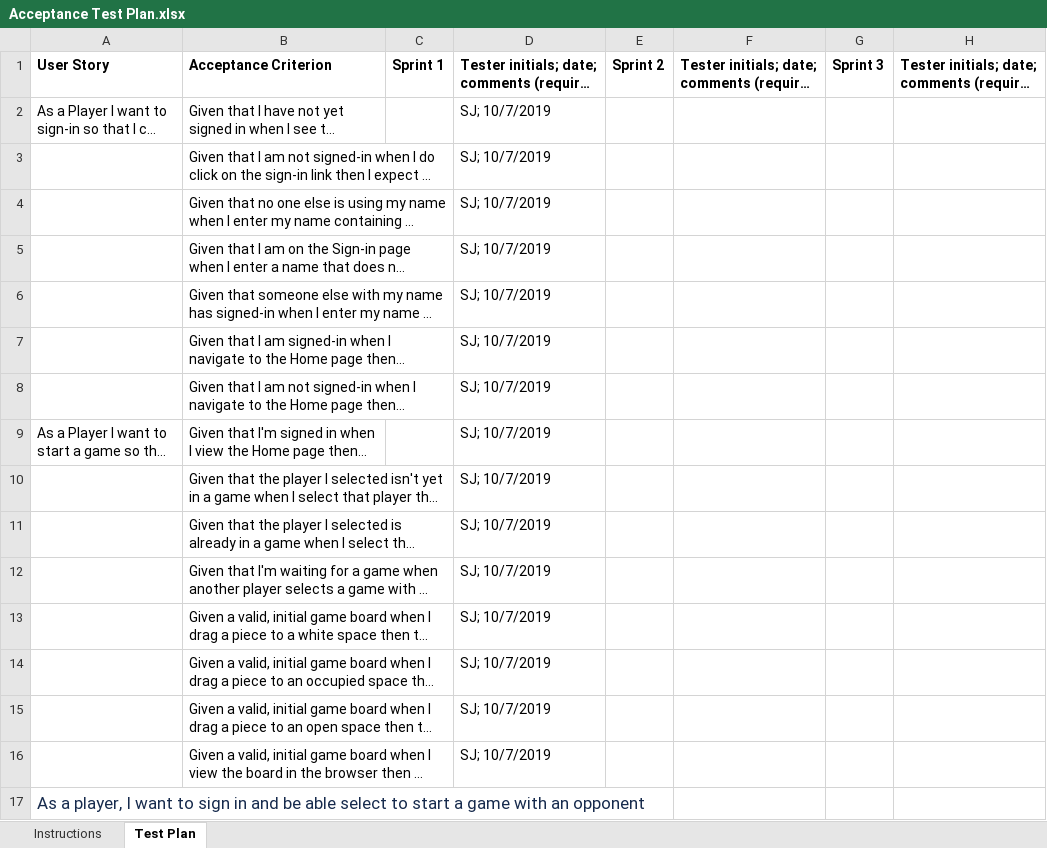
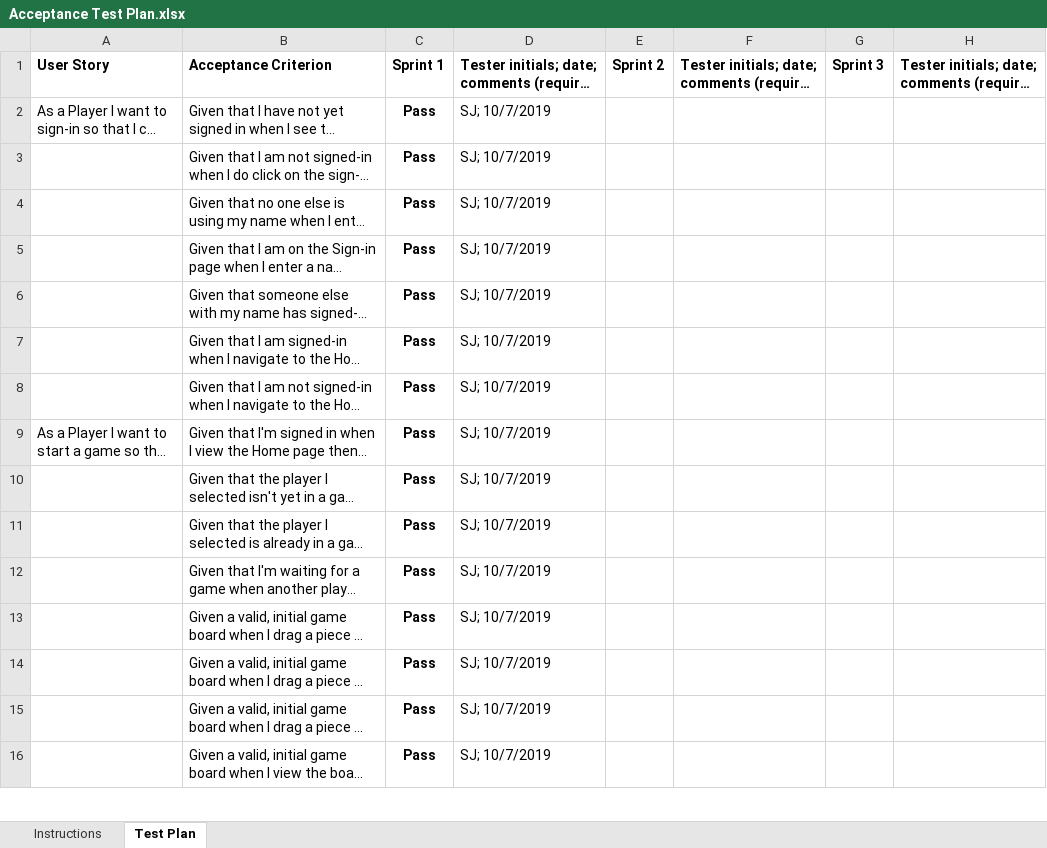
Before and after one commit to rmadulka/checkers-app, an Excel workbook: etc/Acceptance Test Plan.xlsx, sheet Test Plan, drawn as a sheet; only a part is shown; long unchanged cells end in …; values as stored, in another font and other column widths than the file's, no borders; conditional formats not drawn; removed rows and columns are numbered as before the commit, all else as after; the diff covers the shown part only; the diff names each change by its address in the sheet, - before the commit and + after, or states it on an @@ line.

Commit message:
updated acceptance test plan sheet

```diff
--- a/etc/Acceptance Test Plan.xlsx (sheet Test Plan)
+++ b/etc/Acceptance Test Plan.xlsx (sheet Test Plan)
-C2:C16: (empty)
+C2:C16: Pass
-row 17: As a player, I want to sign in and be able select to start a game with an opponent
```
Also changed, not shown: 25 added rows, 7 removed rows, 7 edited cells and cell formats elsewhere in this sheet.
